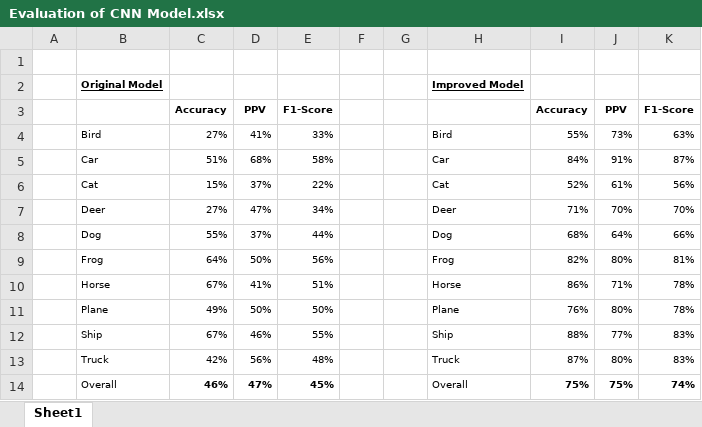
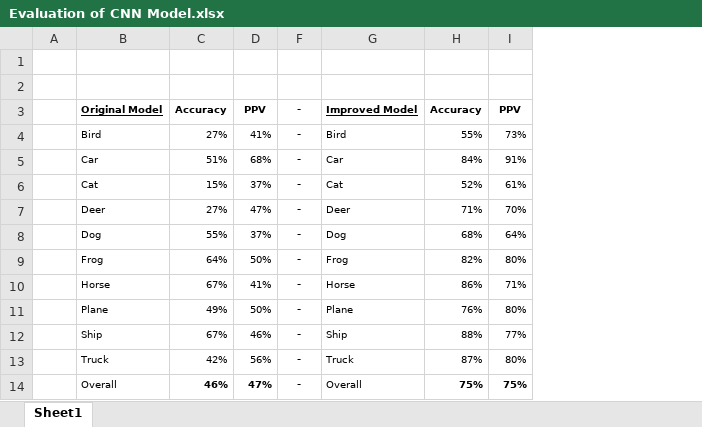
Before and after one commit to ojs77/NeuralNetwork, an Excel workbook: CNN FInal Project/Evaluation of CNN Model.xlsx, sheet Sheet1, drawn as a sheet; values as stored, in another font and other column widths than the file's, no borders; removed rows and columns are numbered as before the commit, all else as after; the diff names each change by its address in the sheet, - before the commit and + after, or states it on an @@ line.

Commit message:
Update Evaluation of CNN Model.xlsx

```diff
--- a/CNN FInal Project/Evaluation of CNN Model.xlsx (sheet Sheet1)
+++ b/CNN FInal Project/Evaluation of CNN Model.xlsx (sheet Sheet1)
@@ column E hidden, rows 4-14: 33% | 58% | 22% | 34% | 44% | 56% | 51% | 50% | 55% | 48% | 45% @@
-column F, empty
-column G, empty
+column F, rows 3-14: all -
-column K, rows 4-14: 63% | 87% | 56% | 70% | 66% | 81% | 78% | 78% | 83% | 83% | 74%
+row 2: (empty)
-C3: (empty)
+C3: Accuracy
-D3: (empty)
+D3: PPV
-H3: (empty)
+H3: Accuracy
-I3: (empty)
+I3: PPV
-row 3:  |  | Accuracy | PPV | F1-Score |  |  |  | Accuracy | PPV | F1-Score
```
